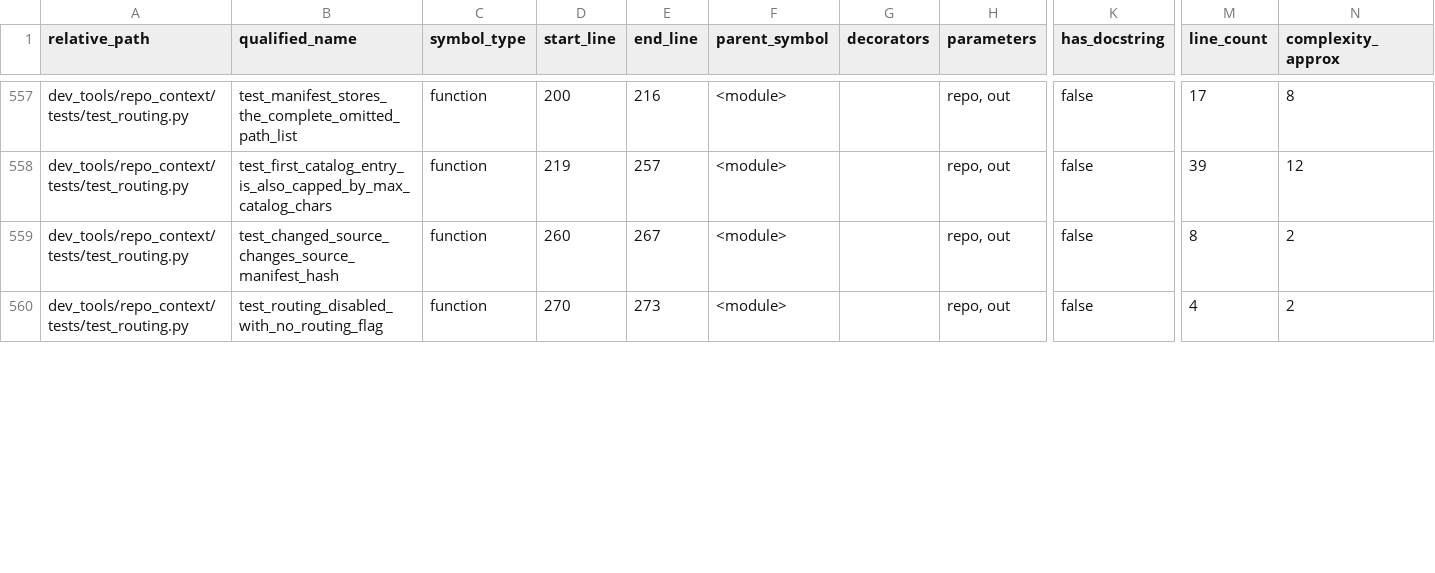
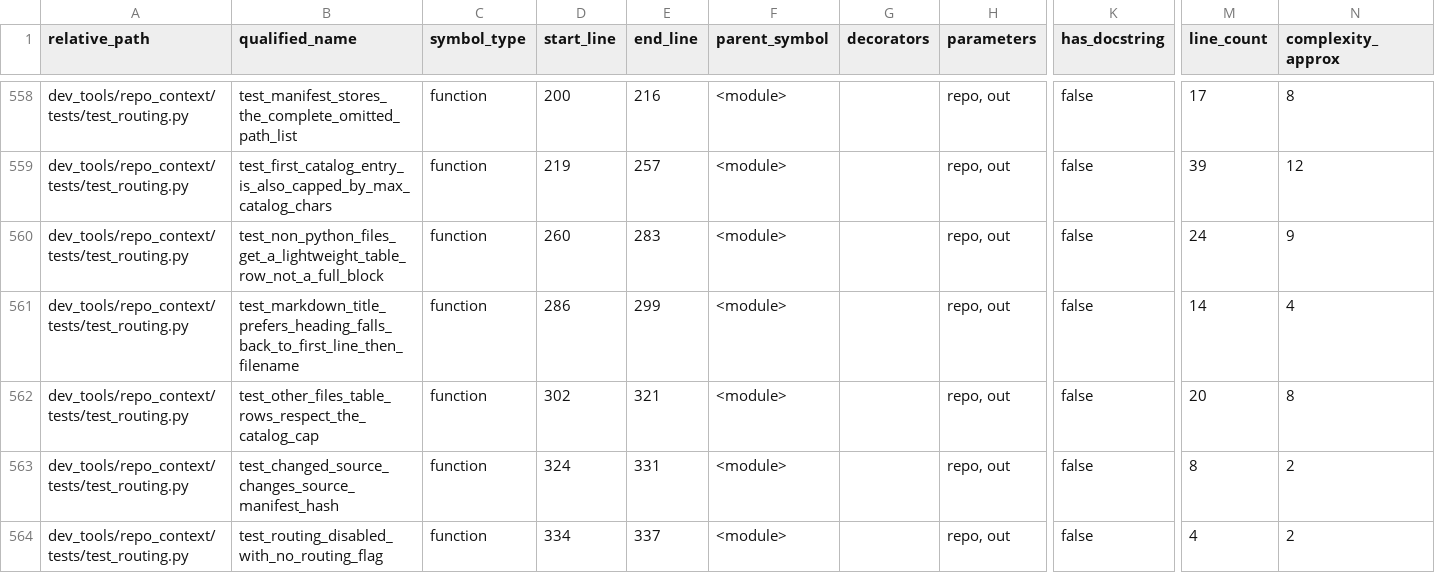
Before and after one commit to GMcDowellJr/Revit_Fingerprint, a CSV file: repo_context/python_symbols.csv, drawn as a sheet; only a part is shown, gaps mark what is left out; addresses are those after the commit; rows hold the shown columns only; the diff covers the shown part only; the diff names each change by its address in the sheet, - before the commit and + after, or states it on an @@ line.

```diff
--- a/repo_context/python_symbols.csv
+++ b/repo_context/python_symbols.csv
+row 560: dev_tools/repo_context/tests/test_routing.py | test_non_python_files_get_a_lightweight_table_row_not_a_full_block | function | 260 | 283 | <module> |  | repo, out | false | 24 | 9
+row 561: dev_tools/repo_context/tests/test_routing.py | test_markdown_title_prefers_heading_falls_back_to_first_line_then_filename | function | 286 | 299 | <module> |  | repo, out | false | 14 | 4
+row 562: dev_tools/repo_context/tests/test_routing.py | test_other_files_table_rows_respect_the_catalog_cap | function | 302 | 321 | <module> |  | repo, out | false | 20 | 8
-D563 (start_line): 260
+D563 (start_line): 324
-E563 (end_line): 267
+E563 (end_line): 331
-D564 (start_line): 270
+D564 (start_line): 334
-E564 (end_line): 273
+E564 (end_line): 337
```
Also changed, not shown: 1 added row and 42 edited cells elsewhere in this file, repo_context/file_inventory.csv, repo_context/python_imports.csv, 49 other files.
